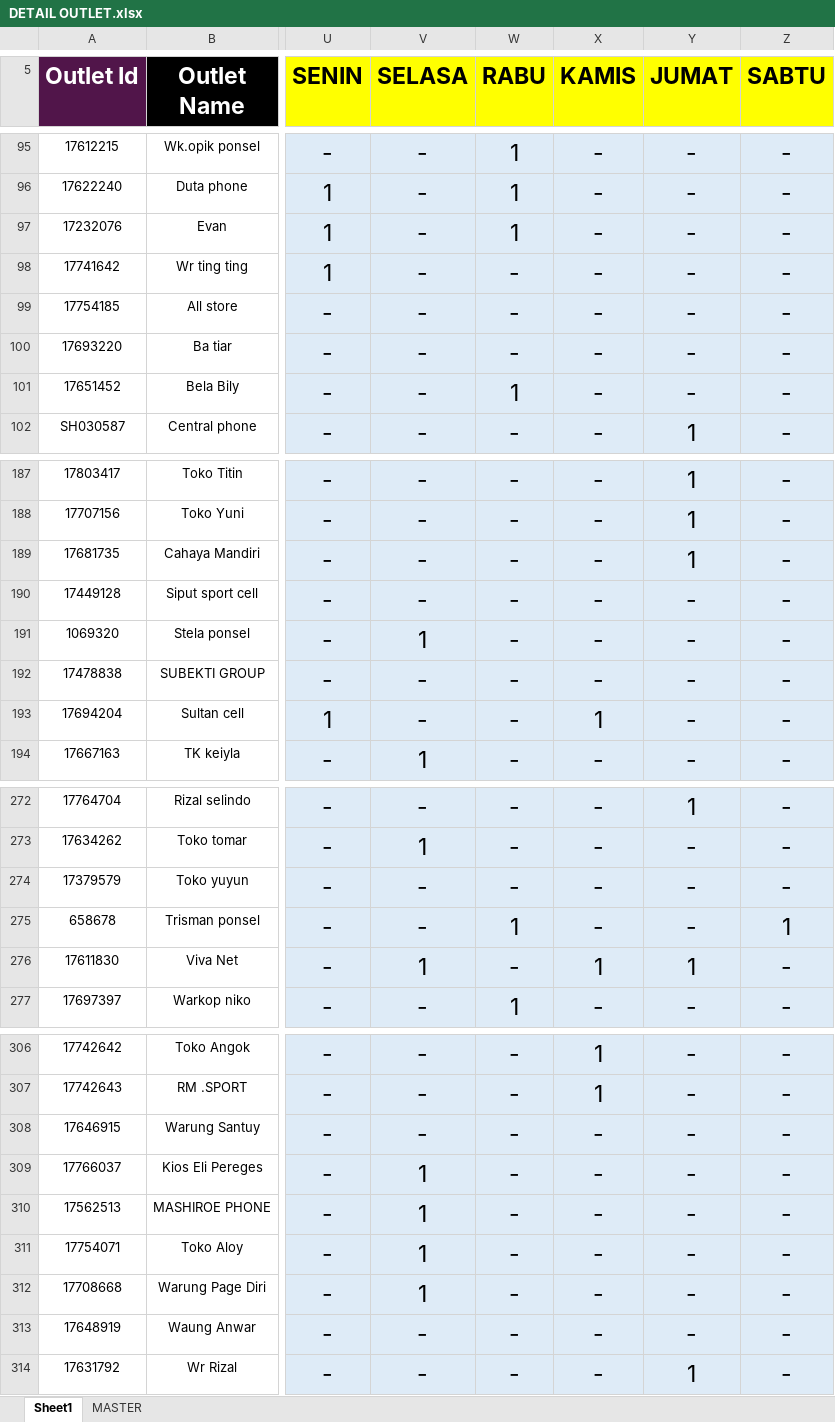
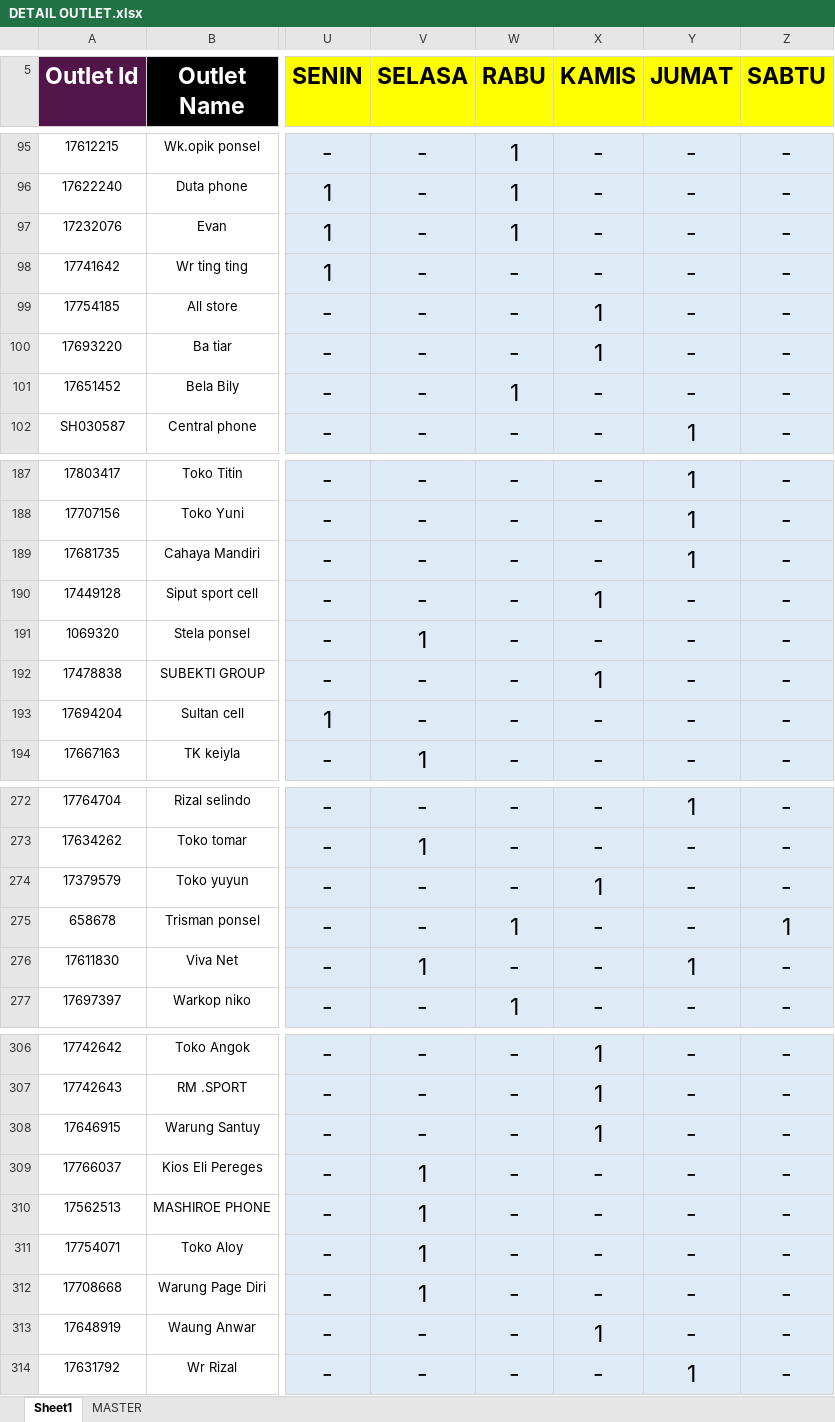
Before and after one commit to heryirwansyah05-cpu/Dashboard_Bengkayang, an Excel workbook: DETAIL OUTLET.xlsx, sheet Sheet1, drawn as a sheet; only a part is shown, gaps mark what is left out; values as stored, in another font and other column widths than the file's, no borders; conditional formats not drawn; the diff covers the shown part only; the diff names each change by its address in the sheet, - before the commit and + after, or states it on an @@ line.

```diff
--- a/DETAIL OUTLET.xlsx (sheet Sheet1)
+++ b/DETAIL OUTLET.xlsx (sheet Sheet1)
-X99:X100 (KAMIS): -
+X99:X100 (KAMIS): 1
-X190 (KAMIS): -
+X190 (KAMIS): 1
-X192 (KAMIS): -
+X192 (KAMIS): 1
-X193 (KAMIS): 1
+X193 (KAMIS): -
-X274 (KAMIS): -
+X274 (KAMIS): 1
-X276 (KAMIS): 1
+X276 (KAMIS): -
-X308 (KAMIS): -
+X308 (KAMIS): 1
-X313 (KAMIS): -
+X313 (KAMIS): 1
```
Also changed, not shown: 20 edited cells elsewhere in this sheet.
